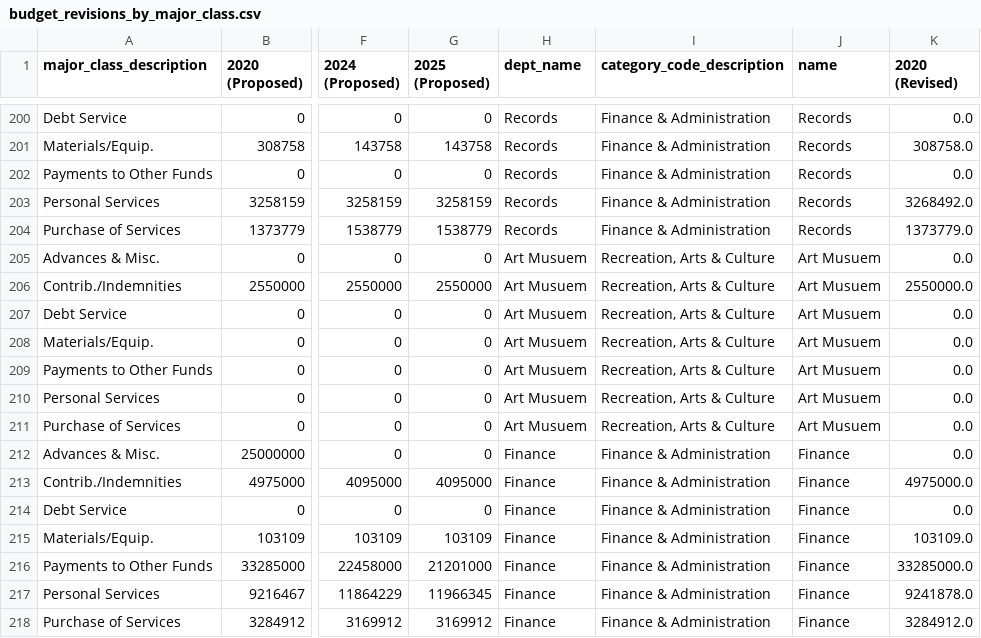
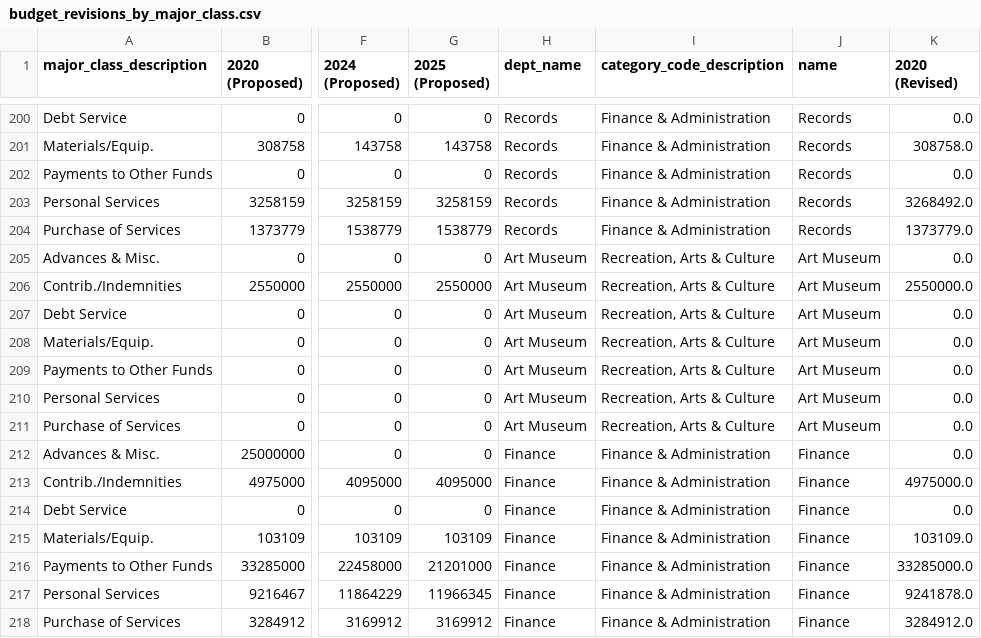
Before and after one commit to PhilaController/FY21RevisedBudgetViz, a CSV file: src/data/budget_revisions_by_major_class.csv, drawn as a sheet; only a part is shown, gaps mark what is left out; the diff names each change by its address in the sheet, - before the commit and + after, or states it on an @@ line.

Commit message:
fix spelling in art museum

```diff
--- a/src/data/budget_revisions_by_major_class.csv
+++ b/src/data/budget_revisions_by_major_class.csv
-H205:H211 (dept_name): Art Musuem
+H205:H211 (dept_name): Art Museum
-J205:J211 (name): Art Musuem
+J205:J211 (name): Art Museum
```
Also changed, not shown: 1 other file.
